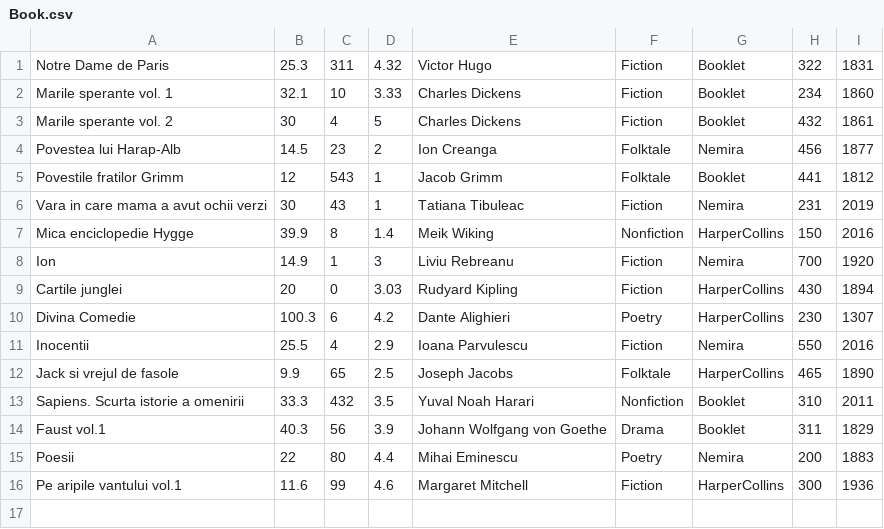
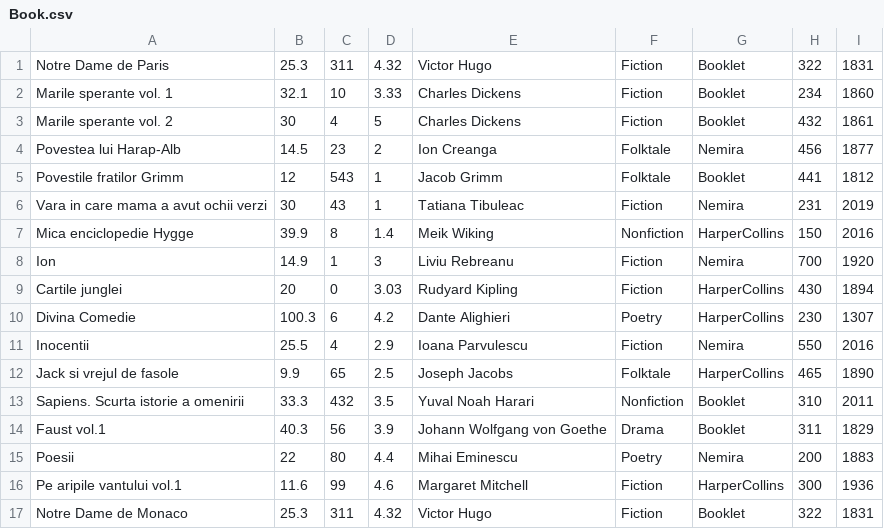
Before and after one commit to cosminabarbu/java, a CSV file: Files/Database/Book.csv, drawn as a sheet; the diff names each change by its address in the sheet, - before the commit and + after, or states it on an @@ line.

```diff
--- a/Files/Database/Book.csv
+++ b/Files/Database/Book.csv
+row 17: Notre Dame de Monaco | 25.3 | 311 | 4.32 | Victor Hugo | Fiction | Booklet | 322 | 1831
```
Also changed, not shown: Files/Actions.csv, out/production/java/Files/Actions.csv, 19 other files.
